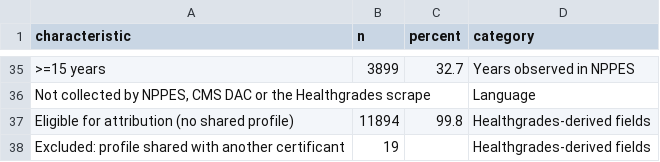
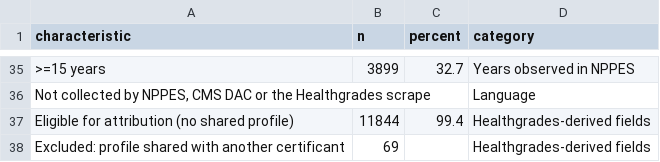
Before and after one commit to mufflyt/midwifery, a CSV file: artifacts/table1_midwives.csv, drawn as a sheet; only a part is shown, gaps mark what is left out; the diff names each change by its address in the sheet, - before the commit and + after, or states it on an @@ line.

```diff
--- a/artifacts/table1_midwives.csv
+++ b/artifacts/table1_midwives.csv
-B37 (n): 11894
+B37 (n): 11844
-C37 (percent): 99.8
+C37 (percent): 99.4
-B38 (n): 19
+B38 (n): 69
```
Also changed, not shown: artifacts/healthgrades_field_usability.csv, 7 other files.
